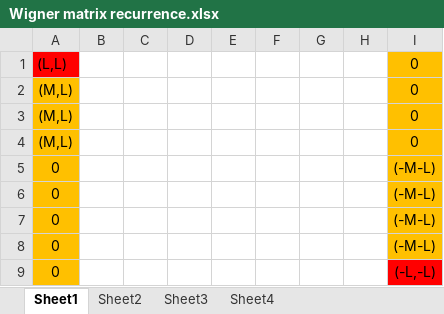
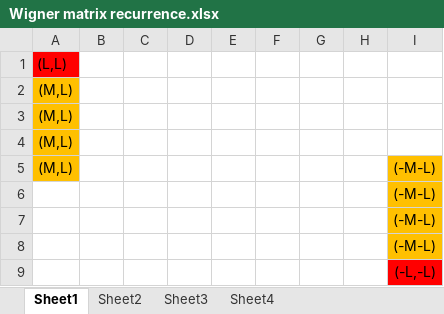
Before and after one commit to noticeable/JiGe-NotesOfVisualComputing, an Excel workbook: 球谐光照/SH Rotation/Wigner matrix recurrence.xlsx, sheet Sheet1, drawn as a sheet; values as stored, in another font and other column widths than the file's, no borders; the diff names each change by its address in the sheet, - before the commit and + after, or states it on an @@ line.

```diff
--- a/球谐光照/SH Rotation/Wigner matrix recurrence.xlsx (sheet Sheet1)
+++ b/球谐光照/SH Rotation/Wigner matrix recurrence.xlsx (sheet Sheet1)
-I1:I4: 0
+I1:I4: (empty)
-I1:I4 fill: #FFC000
+I1:I4 fill: none
-A5: 0
+A5: (M,L)
-A6:A9: 0
+A6:A9: (empty)
-A6:A9 fill: #FFC000
+A6:A9 fill: none
```
Also changed, not shown: sheet Sheet3, sheet Sheet2, sheet Sheet4, 5 other files.
